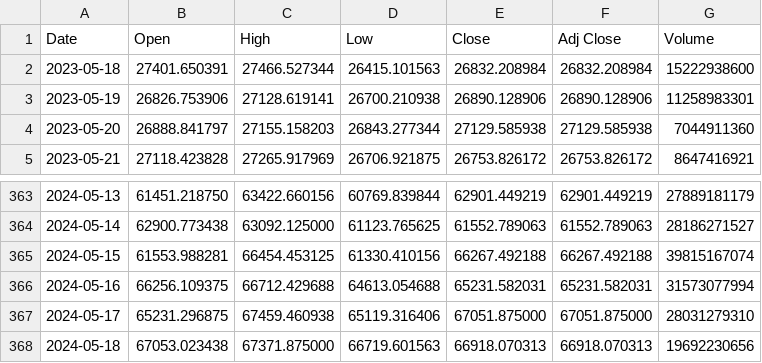
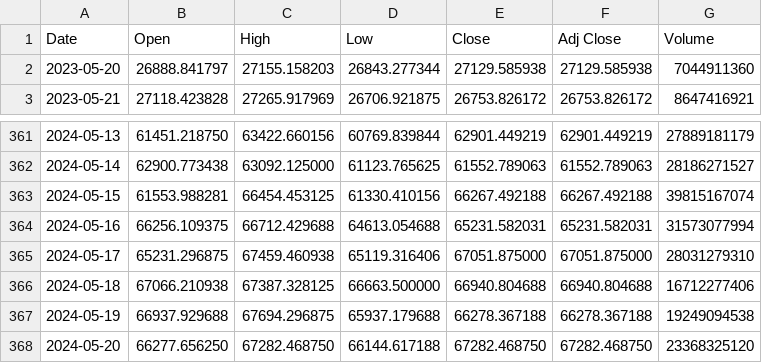
Before and after one commit to Amirhossein77-98/BTC-Price-Prediction-Project, a CSV file: BTC-USD.csv, drawn as a sheet; only a part is shown, gaps mark what is left out.

```diff
--- a/BTC-USD.csv
+++ b/BTC-USD.csv
@@ -1,4 +1,2 @@
 Date,Open,High,Low,Close,Adj Close,Volume
-2023-05-18,27401.650391,27466.527344,26415.101563,26832.208984,26832.208984,15222938600
-2023-05-19,26826.753906,27128.619141,26700.210938,26890.128906,26890.128906,11258983301
 2023-05-20,26888.841797,27155.158203,26843.277344,27129.585938,27129.585938,7044911360
@@ -367,2 +365,4 @@ Date,Open,High,Low,Close,Adj Close,Volume
 2024-05-17,65231.296875,67459.460938,65119.316406,67051.875000,67051.875000,28031279310
-2024-05-18,67053.023438,67371.875000,66719.601563,66918.070313,66918.070313,19692230656
+2024-05-18,67066.210938,67387.328125,66663.500000,66940.804688,66940.804688,16712277406
+2024-05-19,66937.929688,67694.296875,65937.179688,66278.367188,66278.367188,19249094538
+2024-05-20,66277.656250,67282.468750,66144.617188,67282.468750,67282.468750,23368325120
```
Also changed, not shown: 3 other files.
